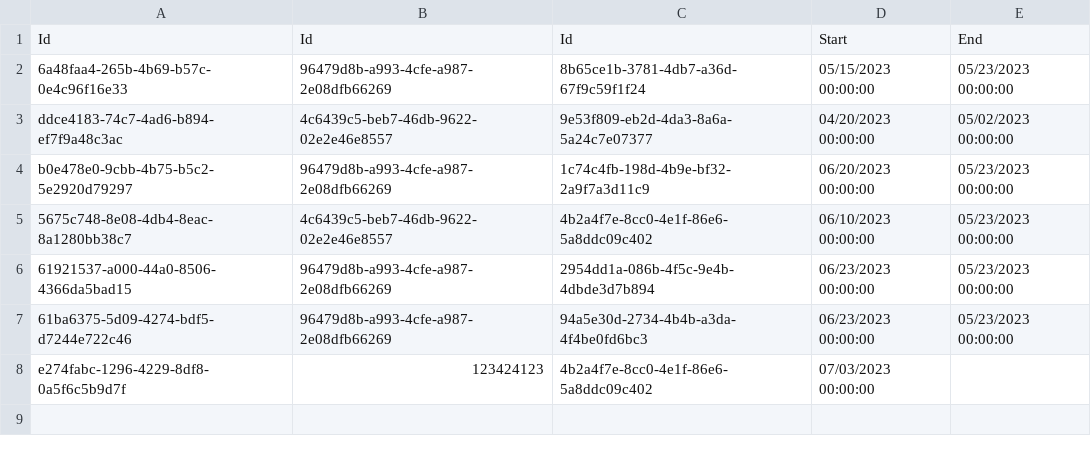
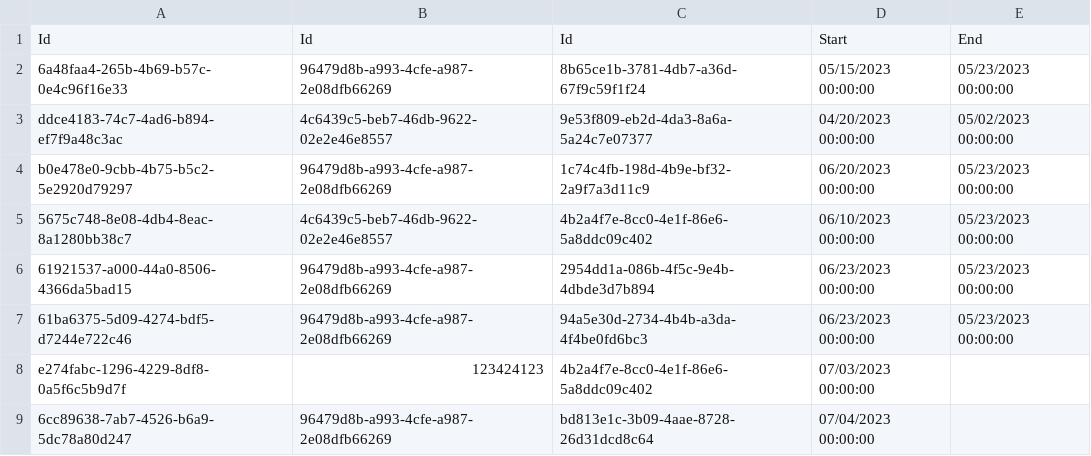
Before and after one commit to BulatovicBalsa/sims-project, a CSV file: Hospital/Data/loans.csv, drawn as a sheet.

```diff
--- a/Hospital/Data/loans.csv
+++ b/Hospital/Data/loans.csv
@@ -8 +8,2 @@ b0e478e0-9cbb-4b75-b5c2-5e2920d79297,96479d8b-a993-4cfe-a987-2e08dfb66269,1c74c4
 e274fabc-1296-4229-8df8-0a5f6c5b9d7f,123424123,4b2a4f7e-8cc0-4e1f-86e6-5a8ddc09c402,07/03/2023 00:00:00,
+6cc89638-7ab7-4526-b6a9-5dc78a80d247,96479d8b-a993-4cfe-a987-2e08dfb66269,bd813e1c-3b09-4aae-8728-26d31dcd8c64,07/04/2023 00:00:00,
```
Also changed, not shown: 1 other file.
